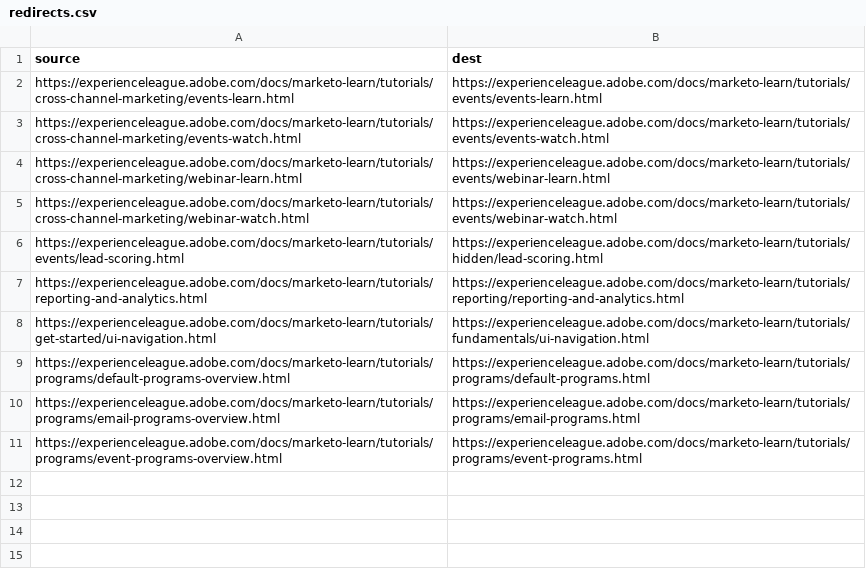
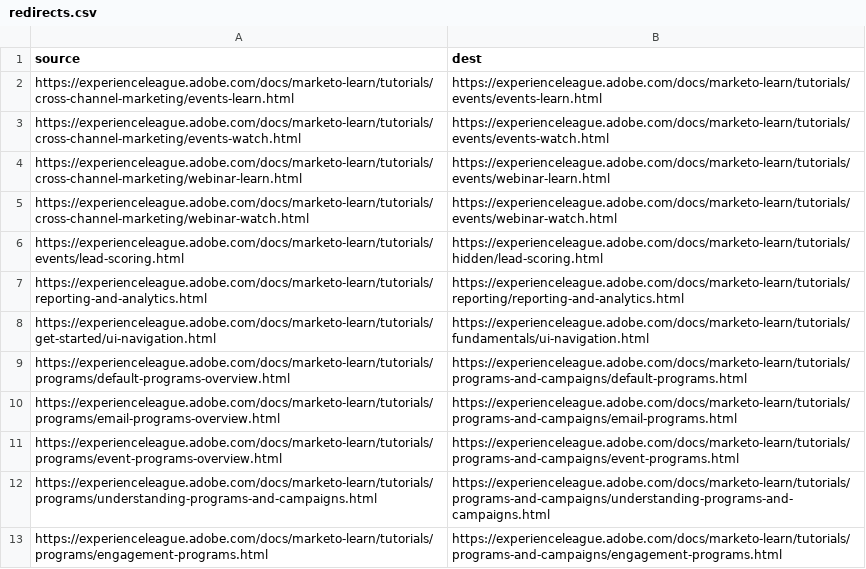
Before and after one commit to AdobeDocs/marketo-learn.en, a CSV file: redirects.csv, drawn as a sheet.

Commit message:
Update redirects.csv

```diff
--- a/redirects.csv
+++ b/redirects.csv
@@ -8,4 +8,6 @@ https://experienceleague.adobe.com/docs/marketo-learn/tutorials/reporting-and-an
 https://experienceleague.adobe.com/docs/marketo-learn/tutorials/get-started/ui-navigation.html,https://experienceleague.adobe.com/docs/marketo-learn/tutorials/fundamentals/ui-navigation.html
-https://experienceleague.adobe.com/docs/marketo-learn/tutorials/programs/default-programs-overview.html,https://experienceleague.adobe.com/docs/marketo-learn/tutorials/programs/default-programs.html
-https://experienceleague.adobe.com/docs/marketo-learn/tutorials/programs/email-programs-overview.html,https://experienceleague.adobe.com/docs/marketo-learn/tutorials/programs/email-programs.html
-https://experienceleague.adobe.com/docs/marketo-learn/tutorials/programs/event-programs-overview.html,https://experienceleague.adobe.com/docs/marketo-learn/tutorials/programs/event-programs.html
+https://experienceleague.adobe.com/docs/marketo-learn/tutorials/programs/default-programs-overview.html,https://experienceleague.adobe.com/docs/marketo-learn/tutorials/programs-and-campaigns/default-programs.html
+https://experienceleague.adobe.com/docs/marketo-learn/tutorials/programs/email-programs-overview.html,https://experienceleague.adobe.com/docs/marketo-learn/tutorials/programs-and-campaigns/email-programs.html
+https://experienceleague.adobe.com/docs/marketo-learn/tutorials/programs/event-programs-overview.html,https://experienceleague.adobe.com/docs/marketo-learn/tutorials/programs-and-campaigns/event-programs.html
+https://experienceleague.adobe.com/docs/marketo-learn/tutorials/programs/understanding-programs-and-campaigns.html,https://experienceleague.adobe.com/docs/marketo-learn/tutorials/programs-and-campaigns/understanding-programs-and-campaigns.html
+https://experienceleague.adobe.com/docs/marketo-learn/tutorials/programs/engagement-programs.html,https://experienceleague.adobe.com/docs/marketo-learn/tutorials/programs-and-campaigns/engagement-programs.html
```
